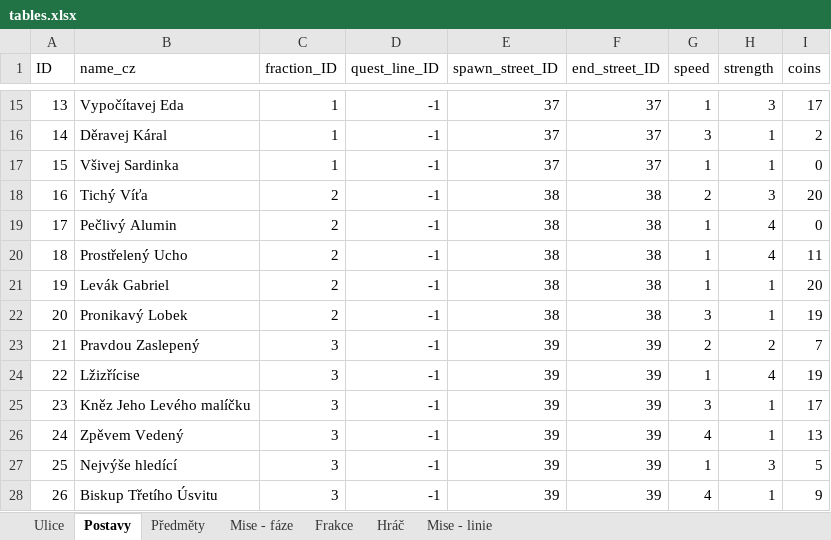
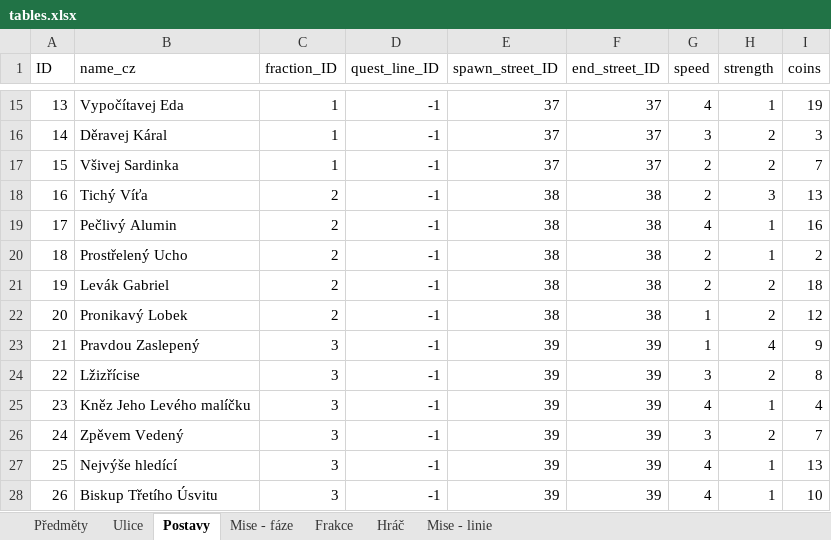
Before and after one commit to Coelurus/DnD-Telegram-Bot, an Excel workbook: zzz_other/tables.xlsx, sheet Postavy, drawn as a sheet; only a part is shown, gaps mark what is left out; values as stored, in another font and other column widths than the file's, no borders; the diff covers the shown part only; the diff names each change by its address in the sheet, - before the commit and + after, or states it on an @@ line.

```diff
--- a/zzz_other/tables.xlsx (sheet Postavy)
+++ b/zzz_other/tables.xlsx (sheet Postavy)
@@ sheet tab order changed: Předměty | Ulice | Postavy | Mise - fáze | Frakce | Hráč | Mise - linie @@
-G15 (speed): 1
+G15 (speed): 4
-H15 (strength): 3
+H15 (strength): 1
-I15 (coins): 17
+I15 (coins): 19
-H16:H17 (strength): 1
+H16:H17 (strength): 2
-I16 (coins): 2
+I16 (coins): 3
-G17 (speed): 1
+G17 (speed): 2
-I17 (coins): 0
+I17 (coins): 7
-I18 (coins): 20
+I18 (coins): 13
-G19 (speed): 1
+G19 (speed): 4
-H19:H20 (strength): 4
+H19:H20 (strength): 1
-I19 (coins): 0
+I19 (coins): 16
-G20:G21 (speed): 1
+G20:G21 (speed): 2
-I20 (coins): 11
+I20 (coins): 2
-H21:H22 (strength): 1
+H21:H22 (strength): 2
-I21 (coins): 20
+I21 (coins): 18
-G22 (speed): 3
+G22 (speed): 1
-I22 (coins): 19
+I22 (coins): 12
-G23 (speed): 2
+G23 (speed): 1
-H23 (strength): 2
+H23 (strength): 4
-I23 (coins): 7
+I23 (coins): 9
-G24 (speed): 1
+G24 (speed): 3
-H24 (strength): 4
+H24 (strength): 2
-I24 (coins): 19
+I24 (coins): 8
-G25 (speed): 3
+G25 (speed): 4
-I25 (coins): 17
+I25 (coins): 4
-G26 (speed): 4
+G26 (speed): 3
-H26 (strength): 1
+H26 (strength): 2
-I26 (coins): 13
+I26 (coins): 7
-G27 (speed): 1
+G27 (speed): 4
-H27 (strength): 3
+H27 (strength): 1
-I27 (coins): 5
+I27 (coins): 13
-I28 (coins): 9
+I28 (coins): 10
```
Also changed, not shown: 47 edited cells elsewhere in this sheet, sheet Předměty, sheet Ulice, 4 other files.
